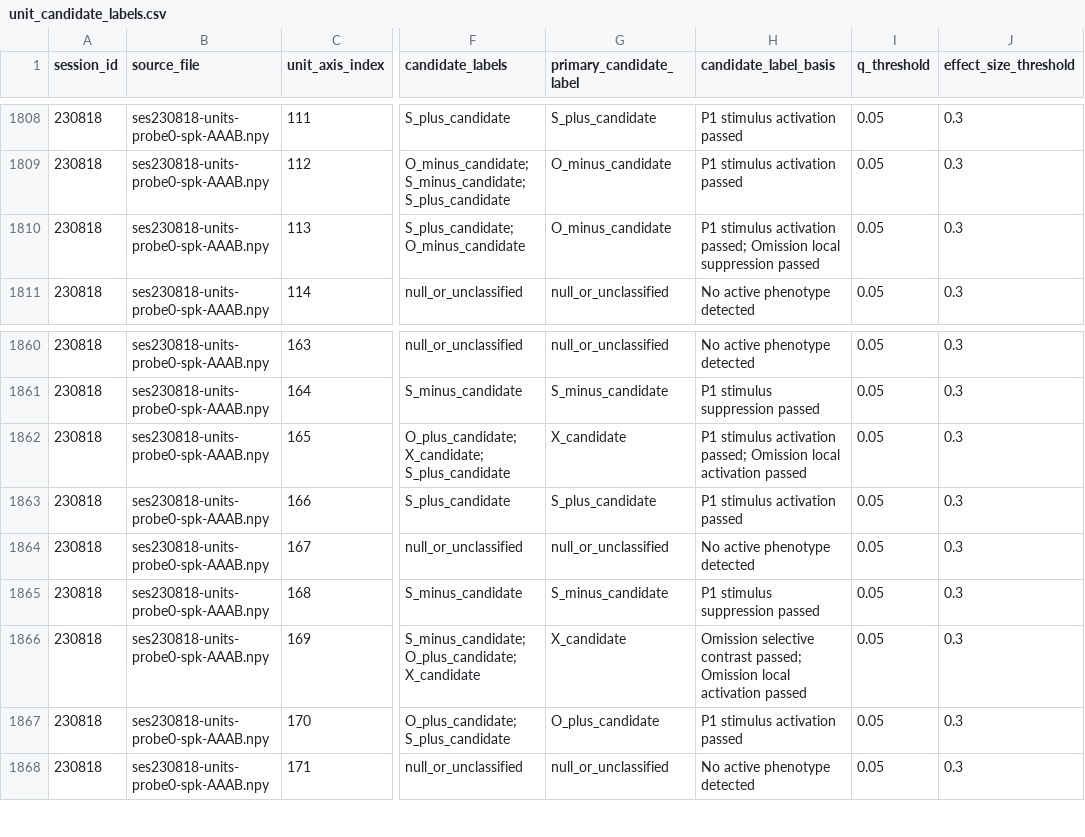
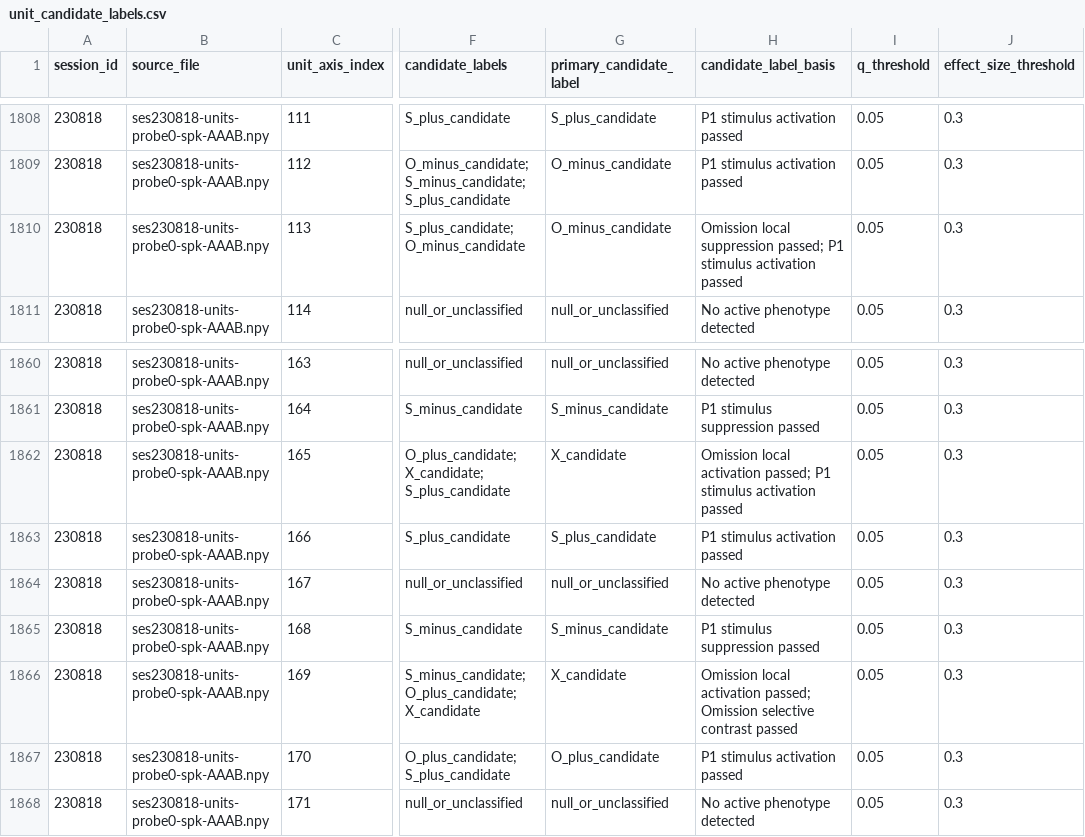
Before and after one commit to HNXJ/jnwb, a CSV file: reports/analysis_A8_1_spk_response_metrics/unit_candidate_labels.csv, drawn as a sheet; only a part is shown, gaps mark what is left out; the diff covers the shown part only; the diff names each change by its address in the sheet, - before the commit and + after, or states it on an @@ line.

Commit message:
A8.1.1 merge gate: resolve row-count contradiction and enforce deterministic label basis ordering

```diff
--- a/reports/analysis_A8_1_spk_response_metrics/unit_candidate_labels.csv
+++ b/reports/analysis_A8_1_spk_response_metrics/unit_candidate_labels.csv
-H1810 (candidate_label_basis): P1 stimulus activation passed; Omission local suppression passed
+H1810 (candidate_label_basis): Omission local suppression passed; P1 stimulus activation passed
-H1862 (candidate_label_basis): P1 stimulus activation passed; Omission local activation passed
+H1862 (candidate_label_basis): Omission local activation passed; P1 stimulus activation passed
-H1866 (candidate_label_basis): Omission selective contrast passed; Omission local activation passed
+H1866 (candidate_label_basis): Omission local activation passed; Omission selective contrast passed
```
Also changed, not shown: 9 edited cells elsewhere in this file, 9 other files.
